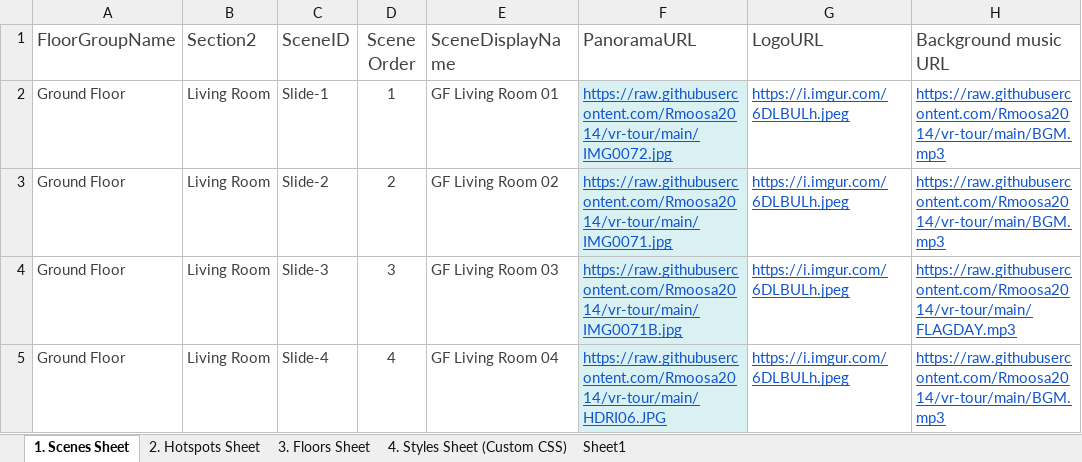
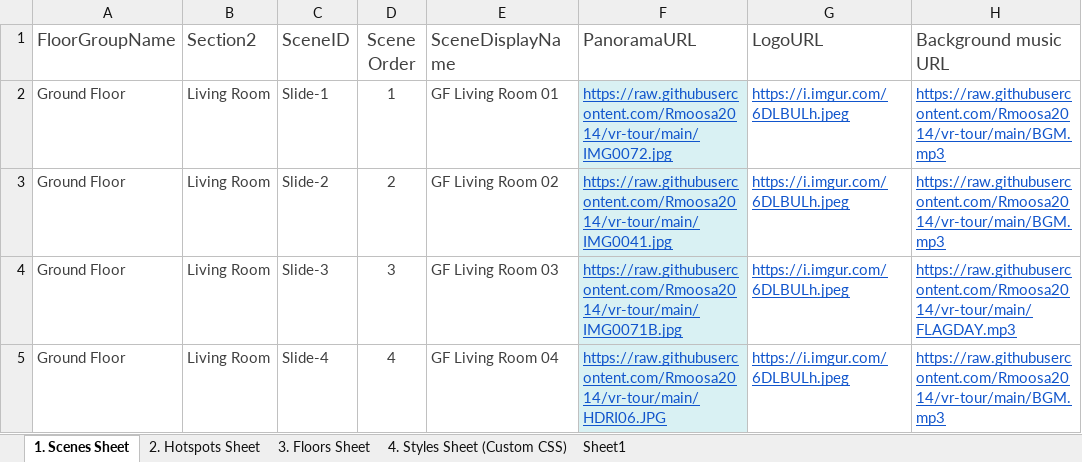
Before and after one commit to Rmoosa2014/vr-tour, an Excel workbook: 360MasterData.xlsx, sheet 1. Scenes Sheet, drawn as a sheet; only a part is shown; values as stored, in another font and other column widths than the file's, no borders; conditional formats and table styles not drawn; the diff names each change by its address in the sheet, - before the commit and + after, or states it on an @@ line.

Commit message:
Add files via upload

```diff
--- a/360MasterData.xlsx (sheet 1. Scenes Sheet)
+++ b/360MasterData.xlsx (sheet 1. Scenes Sheet)
-F3 (PanoramaURL): https://raw.githubusercontent.com/Rmoosa2014/vr-tour/main/IMG0071.jpg
+F3 (PanoramaURL): https://raw.githubusercontent.com/Rmoosa2014/vr-tour/main/IMG0041.jpg
```
